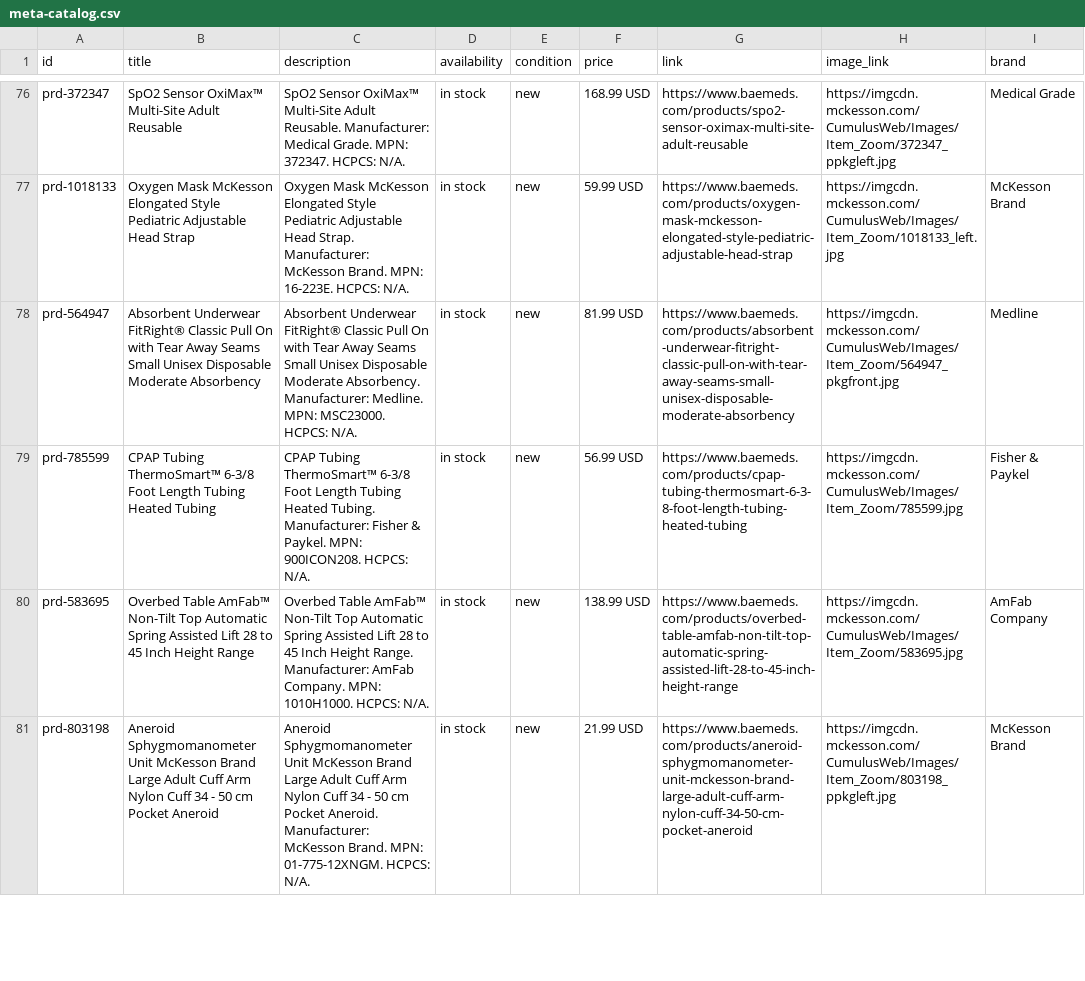
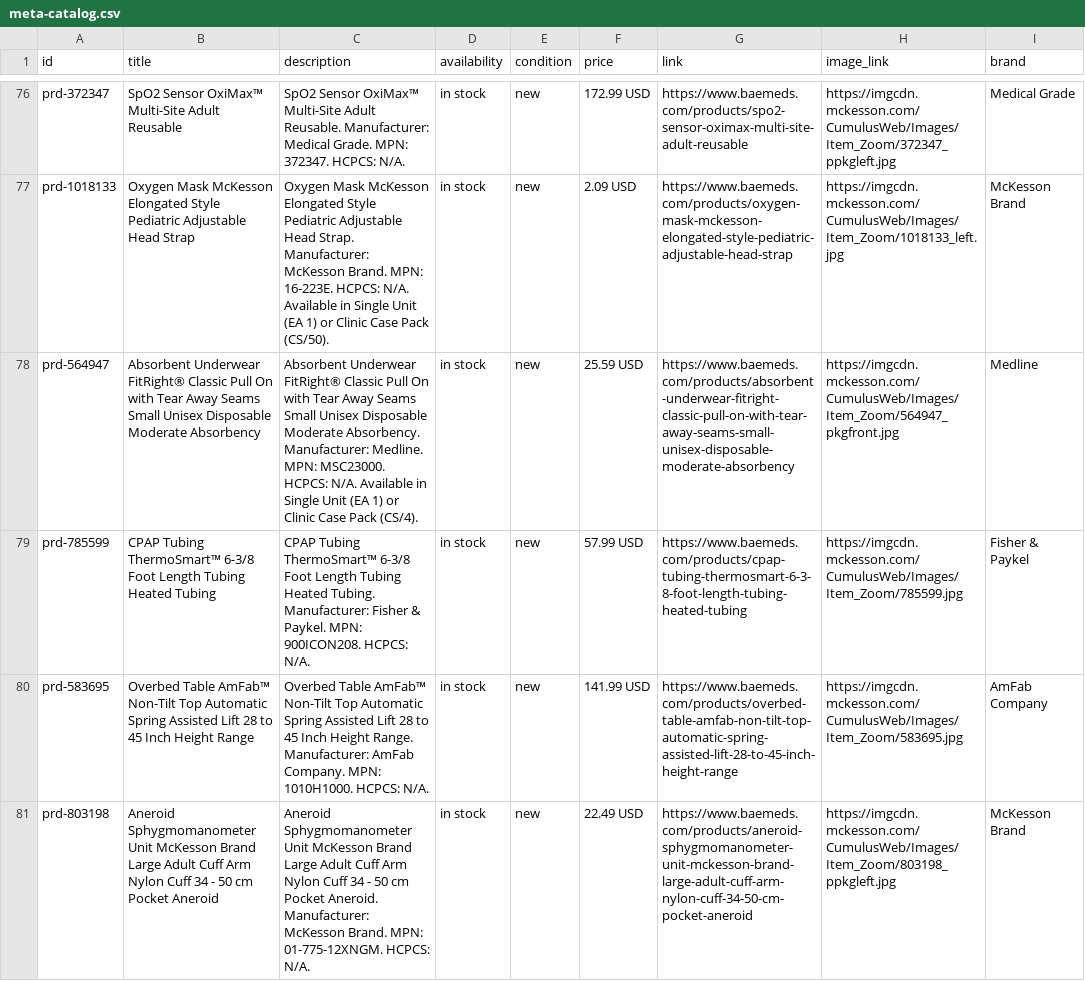
Before and after one commit to smfaraz/baemedsssss, a CSV file: public/feeds/meta-catalog.csv, drawn as a sheet; only a part is shown, gaps mark what is left out; the diff covers the shown part only; the diff names each change by its address in the sheet, - before the commit and + after, or states it on an @@ line.

```diff
--- a/public/feeds/meta-catalog.csv
+++ b/public/feeds/meta-catalog.csv
-F76 (price): 168.99 USD
+F76 (price): 172.99 USD
-C77 (description): …HCPCS: N/A.
+C77 (description): …HCPCS: N/A. Available in Single Unit (EA 1) or Clinic Case Pack (CS/50).
-F77 (price): 59.99 USD
+F77 (price): 2.09 USD
-C78 (description): …HCPCS: N/A.
+C78 (description): …HCPCS: N/A. Available in Single Unit (EA 1) or Clinic Case Pack (CS/4).
-F78 (price): 81.99 USD
+F78 (price): 25.59 USD
-F79 (price): 56.99 USD
+F79 (price): 57.99 USD
-F80 (price): 138.99 USD
+F80 (price): 141.99 USD
-F81 (price): 21.99 USD
+F81 (price): 22.49 USD
```
Also changed, not shown: 139 edited cells elsewhere in this file, 58 other files.
